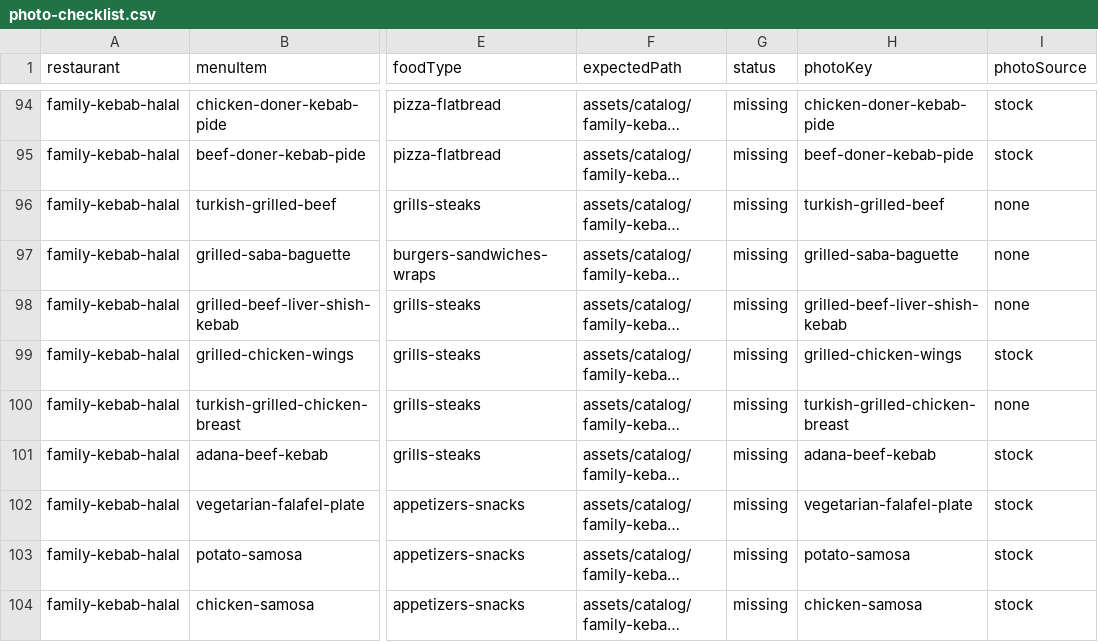
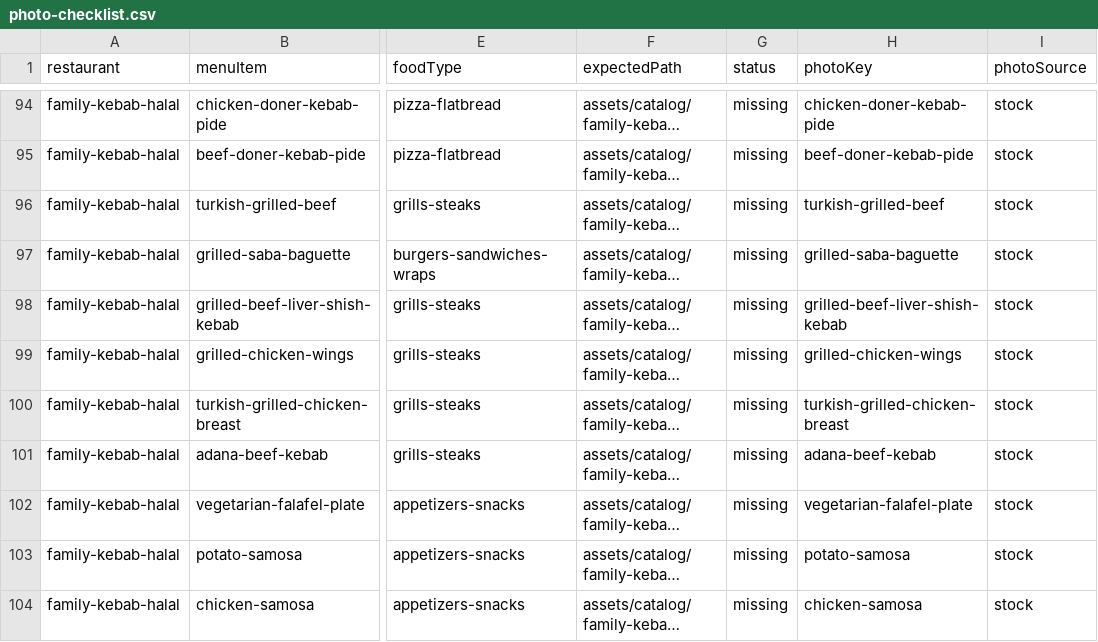
Before and after one commit to bear0420-47/Kinraidee, a CSV file: assets/catalog/photo-checklist.csv, drawn as a sheet; only a part is shown, gaps mark what is left out; long unchanged cells end in …; the diff covers the shown part only; the diff names each change by its address in the sheet, - before the commit and + after, or states it on an @@ line.

Commit message:
data(catalog): add visually checked photos for 26 more dishes
Adds 52 photos (Unsplash, Wikimedia Commons, Flickr) to 24 photo keys, so 130 of 222 visible dishes now have a photo. Every photo was checked by eye against the dish name; unclear or loosely matching photos were discarded.

```diff
--- a/assets/catalog/photo-checklist.csv
+++ b/assets/catalog/photo-checklist.csv
-I96:I98 (photoSource): none
+I96:I98 (photoSource): stock
-I100 (photoSource): none
+I100 (photoSource): stock
```
Also changed, not shown: 22 edited cells elsewhere in this file, 4 other files.
